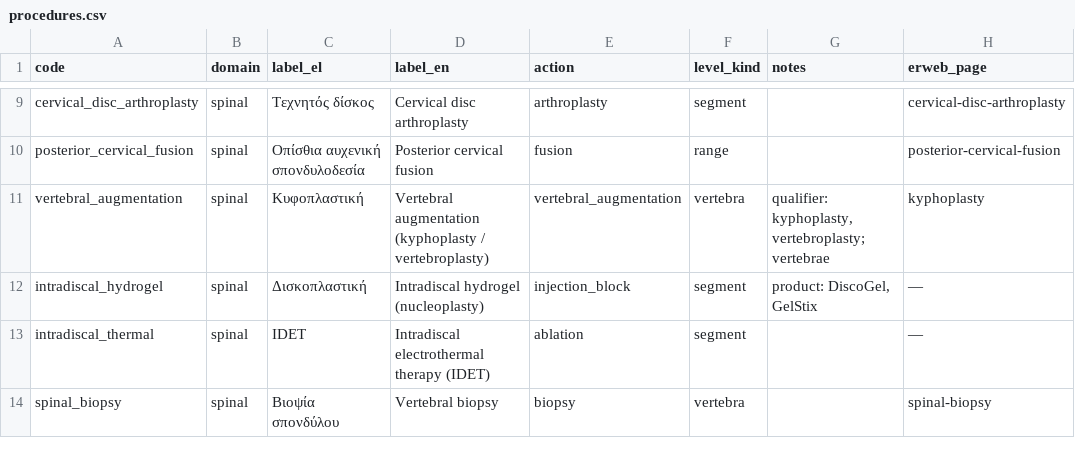
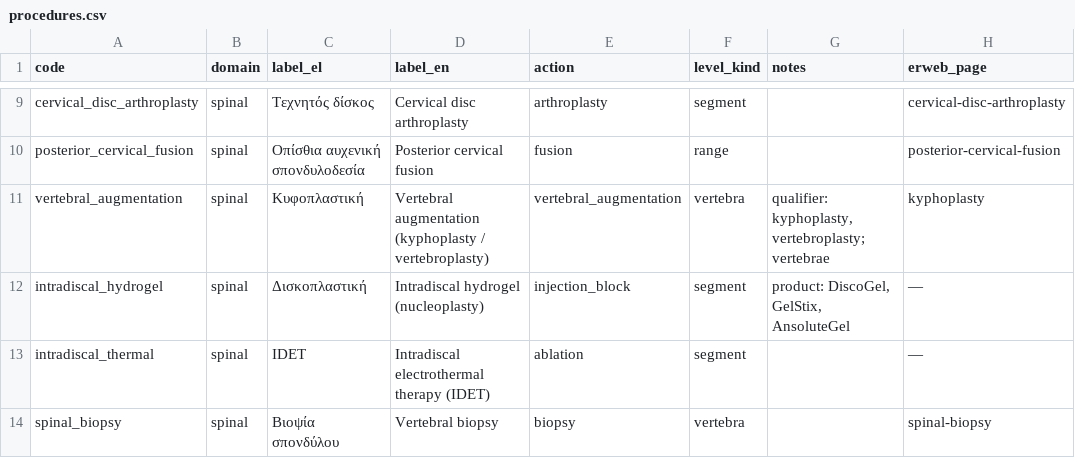
Before and after one commit to evrokas/neurolog, a CSV file: vocab/procedures.csv, drawn as a sheet; only a part is shown, gaps mark what is left out.

```diff
--- a/vocab/procedures.csv
+++ b/vocab/procedures.csv
@@ -11,3 +11,3 @@ posterior_cervical_fusion,spinal,Οπίσθια αυχενική σπονδυλ
 vertebral_augmentation,spinal,Κυφοπλαστική,Vertebral augmentation (kyphoplasty / vertebroplasty),vertebral_augmentation,vertebra,"qualifier: kyphoplasty, vertebroplasty; vertebrae",kyphoplasty
-intradiscal_hydrogel,spinal,Δισκοπλαστική,Intradiscal hydrogel (nucleoplasty),injection_block,segment,"product: DiscoGel, GelStix",—
+intradiscal_hydrogel,spinal,Δισκοπλαστική,Intradiscal hydrogel (nucleoplasty),injection_block,segment,"product: DiscoGel, GelStix, AnsoluteGel",—
 intradiscal_thermal,spinal,IDET,Intradiscal electrothermal therapy (IDET),ablation,segment,,—
```
Also changed, not shown: 28 other files.
